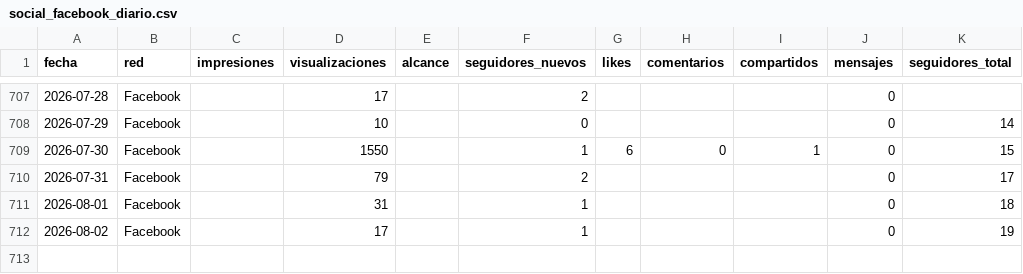
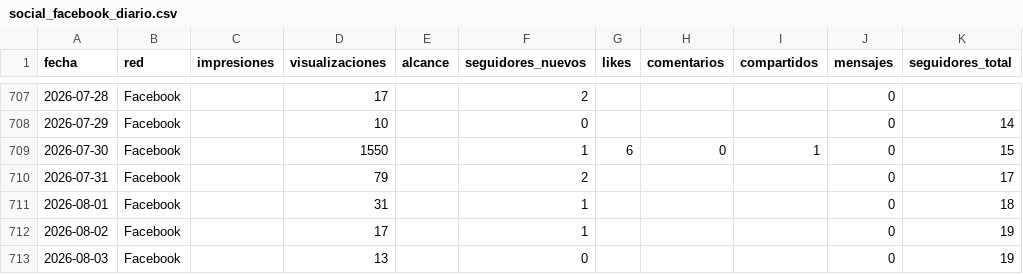
Before and after one commit to WeRise-ESP/dashboard-reversal, a CSV file: data/historico_social/social_facebook_diario.csv, drawn as a sheet; only a part is shown, gaps mark what is left out; the diff names each change by its address in the sheet, - before the commit and + after, or states it on an @@ line.

```diff
--- a/data/historico_social/social_facebook_diario.csv
+++ b/data/historico_social/social_facebook_diario.csv
+row 713: 2026-08-03 | Facebook |  | 13 |  | 0 |  |  |  | 0 | 19
```
Also changed, not shown: data/historico_social/social_instagram_demografia.csv, data/historico_social/social_instagram_diario.csv, 3 other files.
